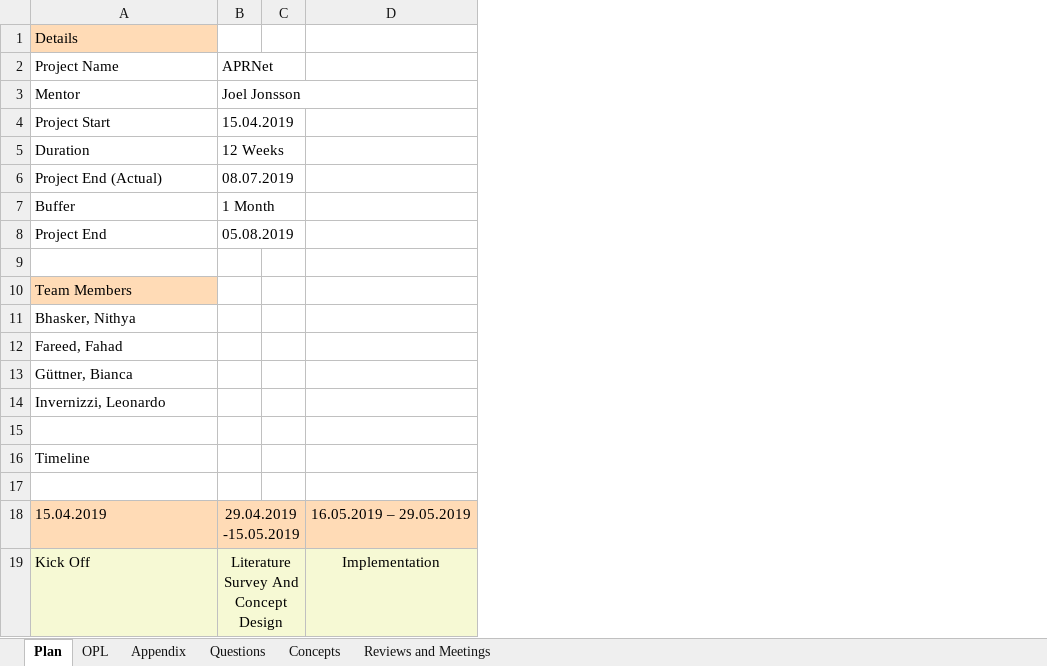
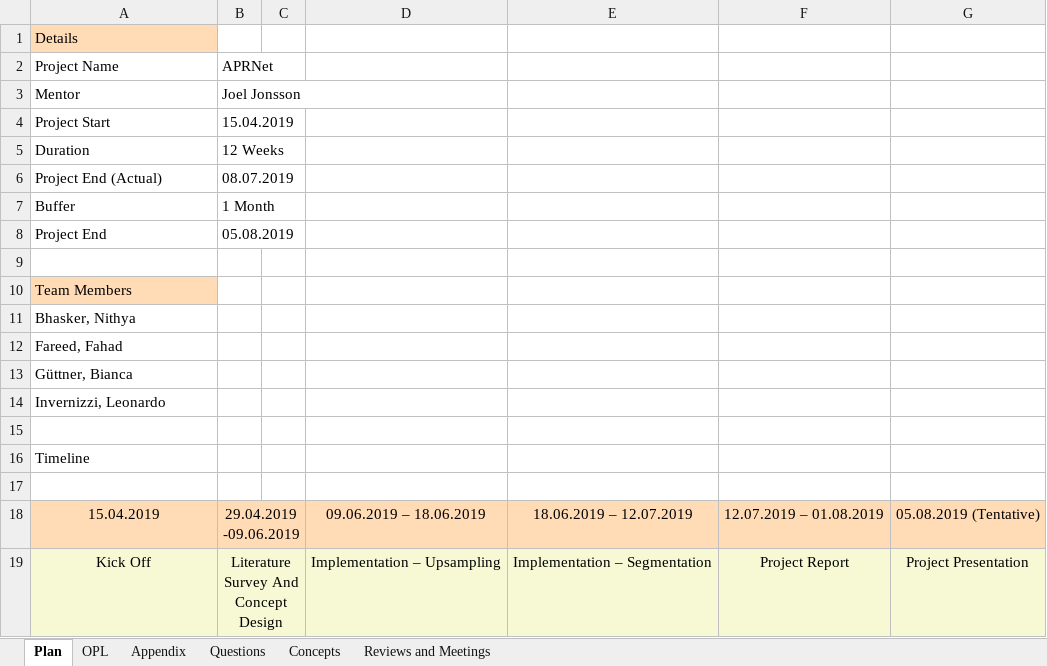
Before and after one commit to fahadfareed/Life_Sciences_Team_Project, an Excel workbook: Project_Plan.xlsx, sheet Plan, drawn as a sheet; values as stored, in another font and other column widths than the file's, no borders; removed rows and columns are numbered as before the commit, all else as after; the diff names each change by its address in the sheet, - before the commit and + after, or states it on an @@ line.

```diff
--- a/Project_Plan.xlsx (sheet Plan)
+++ b/Project_Plan.xlsx (sheet Plan)
-column D, rows 18-19: 16.05.2019 – 29.05.2019 | Implementation
+column D, rows 18-19: 09.06.2019 – 18.06.2019 | Implementation – Upsampling
+column E, rows 18-19: 18.06.2019 – 12.07.2019 | Implementation – Segmentation
+column F, rows 18-19: 12.07.2019 – 01.08.2019 | Project Report
+column G, rows 18-19: 05.08.2019 (Tentative) | Project Presentation
-A18:A19 alignment: left
+A18:A19 alignment: center
-B18: 29.04.2019 -15.05.2019
+B18: 29.04.2019 -09.06.2019
```
Also changed, not shown: sheet Reviews and Meetings, sheet OPL, hidden cells, charts or pictures.
